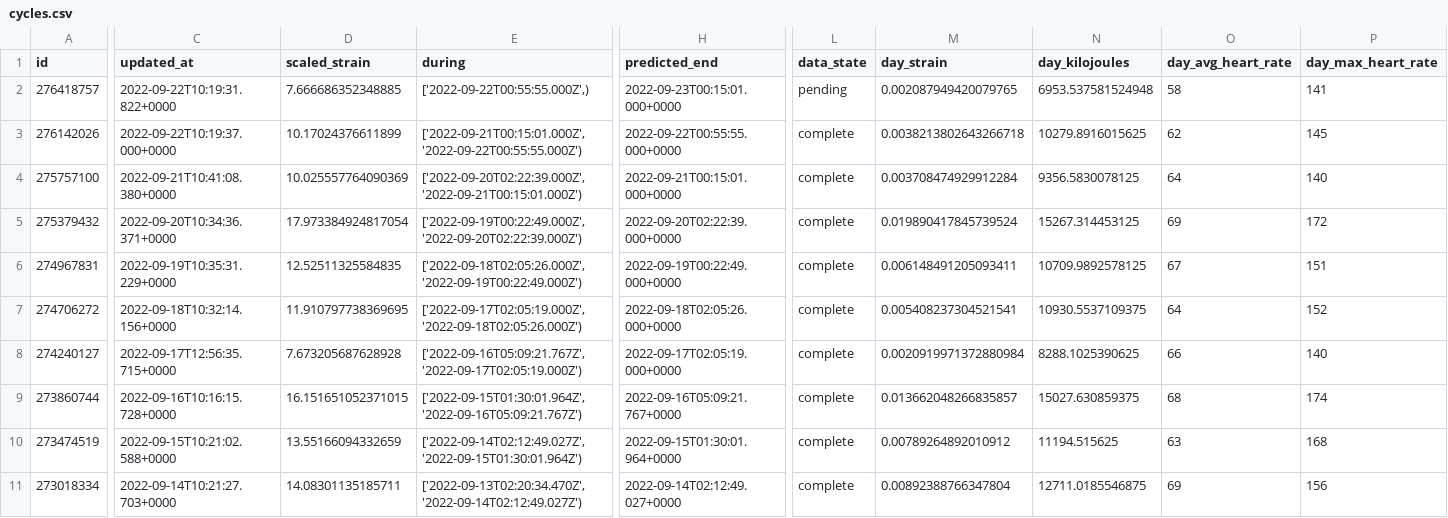
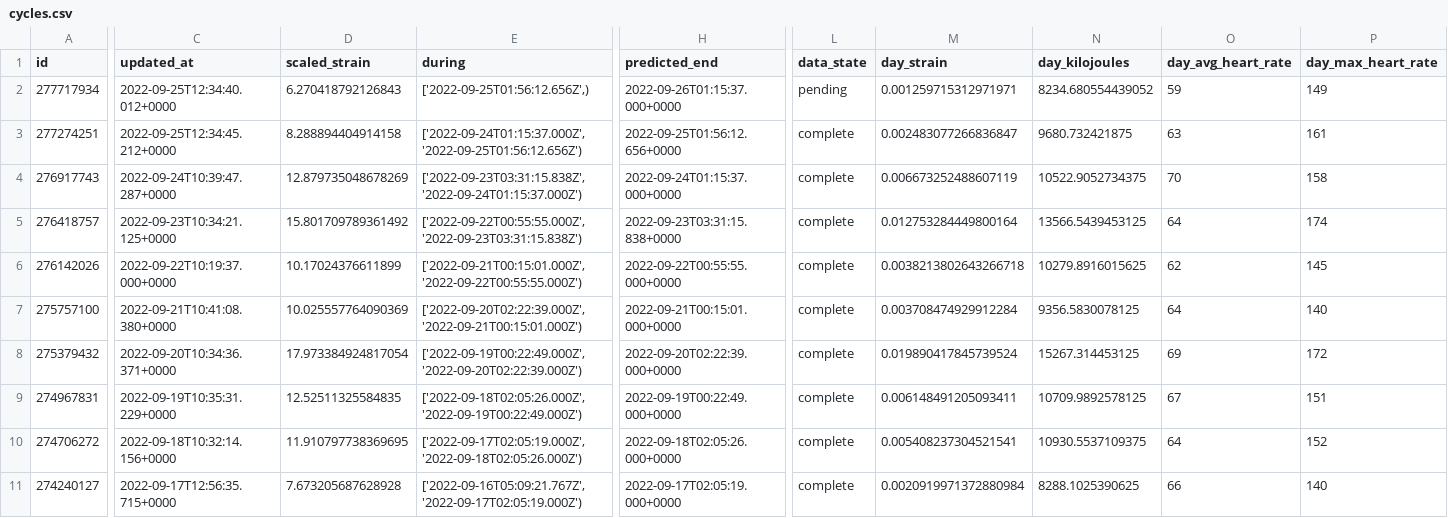
Before and after one commit to jrozra200/jakes_health_kit, a CSV file: data/cycles.csv, drawn as a sheet; only a part is shown, gaps mark what is left out; the shorter side is filled out with more unchanged rows; addresses are those after the commit; rows hold the shown columns only; the diff names each change by its address in the sheet, - before the commit and + after, or states it on an @@ line.

```diff
--- a/data/cycles.csv
+++ b/data/cycles.csv
+row 2: 277717934 | 2022-09-25T12:34:40.012+0000 | 6.270418792126843 | ['2022-09-25T01:56:12.656Z',) | 2022-09-26T01:15:37.000+0000 | pending | 0.001259715312971971 | 8234.680554439052 | 59 | 149
+row 3: 277274251 | 2022-09-25T12:34:45.212+0000 | 8.288894404914158 | ['2022-09-24T01:15:37.000Z','2022-09-25T01:56:12.656Z') | 2022-09-25T01:56:12.656+0000 | complete | 0.002483077266836847 | 9680.732421875 | 63 | 161
+row 4: 276917743 | 2022-09-24T10:39:47.287+0000 | 12.879735048678269 | ['2022-09-23T03:31:15.838Z','2022-09-24T01:15:37.000Z') | 2022-09-24T01:15:37.000+0000 | complete | 0.006673252488607119 | 10522.9052734375 | 70 | 158
-C5 (updated_at): 2022-09-22T10:19:31.822+0000
+C5 (updated_at): 2022-09-23T10:34:21.125+0000
-D5 (scaled_strain): 7.666686352348885
+D5 (scaled_strain): 15.801709789361492
-E5 (during): ['2022-09-22T00:55:55.000Z',)
+E5 (during): ['2022-09-22T00:55:55.000Z','2022-09-23T03:31:15.838Z')
-H5 (predicted_end): 2022-09-23T00:15:01.000+0000
+H5 (predicted_end): 2022-09-23T03:31:15.838+0000
-L5 (data_state): pending
+L5 (data_state): complete
-M5 (day_strain): 0.002087949420079765
+M5 (day_strain): 0.012753284449800164
-N5 (day_kilojoules): 6953.537581524948
+N5 (day_kilojoules): 13566.5439453125
-O5 (day_avg_heart_rate): 58
+O5 (day_avg_heart_rate): 64
-P5 (day_max_heart_rate): 141
+P5 (day_max_heart_rate): 174
```
Also changed, not shown: data/recovery.csv, data/sleeps.csv, 3 other files.
